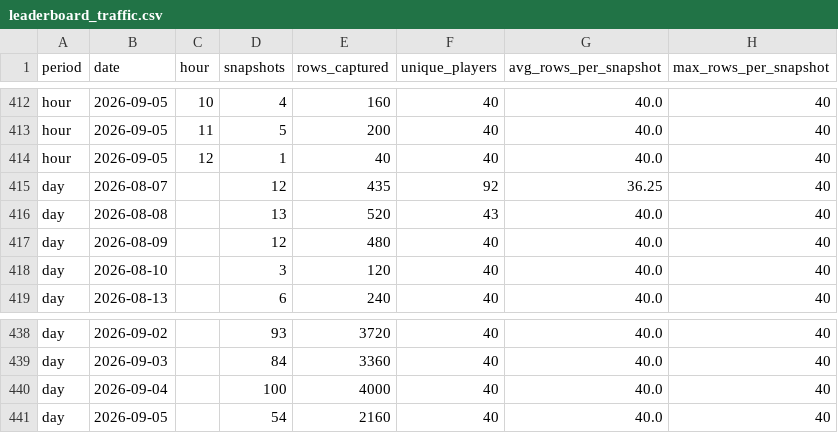
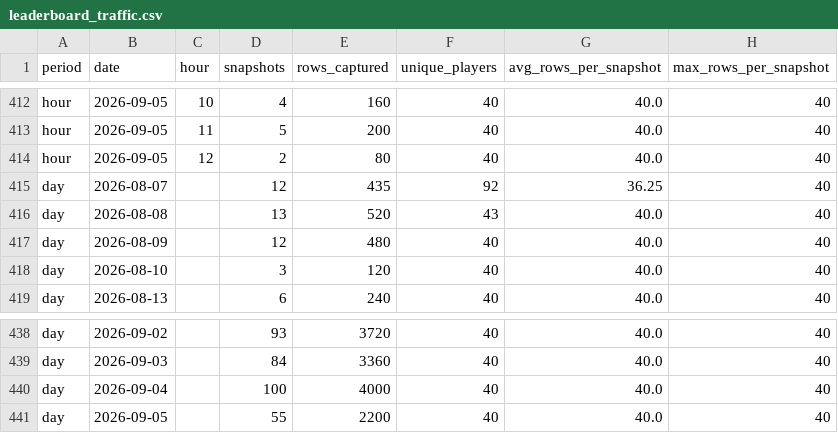
Before and after one commit to elnaipe2025-pixel/ggpoker-leaderboard, a CSV file: leaderboard_traffic.csv, drawn as a sheet; only a part is shown, gaps mark what is left out.

```diff
--- a/leaderboard_traffic.csv
+++ b/leaderboard_traffic.csv
@@ -413,3 +413,3 @@ hour,2026-09-05,10,4,160,40,40.0,40
 hour,2026-09-05,11,5,200,40,40.0,40
-hour,2026-09-05,12,1,40,40,40.0,40
+hour,2026-09-05,12,2,80,40,40.0,40
 day,2026-08-07,,12,435,92,36.25,40
@@ -440,2 +440,2 @@ day,2026-09-03,,84,3360,40,40.0,40
 day,2026-09-04,,100,4000,40,40.0,40
-day,2026-09-05,,54,2160,40,40.0,40
+day,2026-09-05,,55,2200,40,40.0,40
```
Also changed, not shown: 3 other files.
